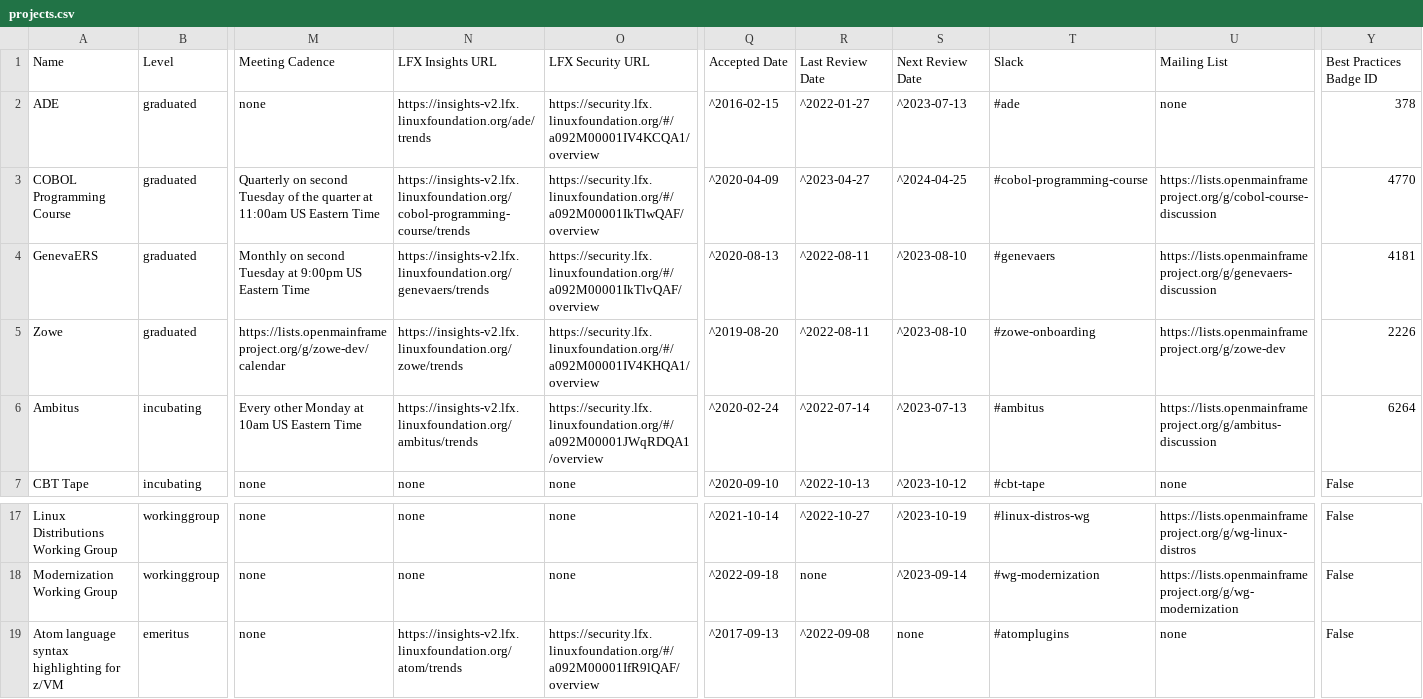
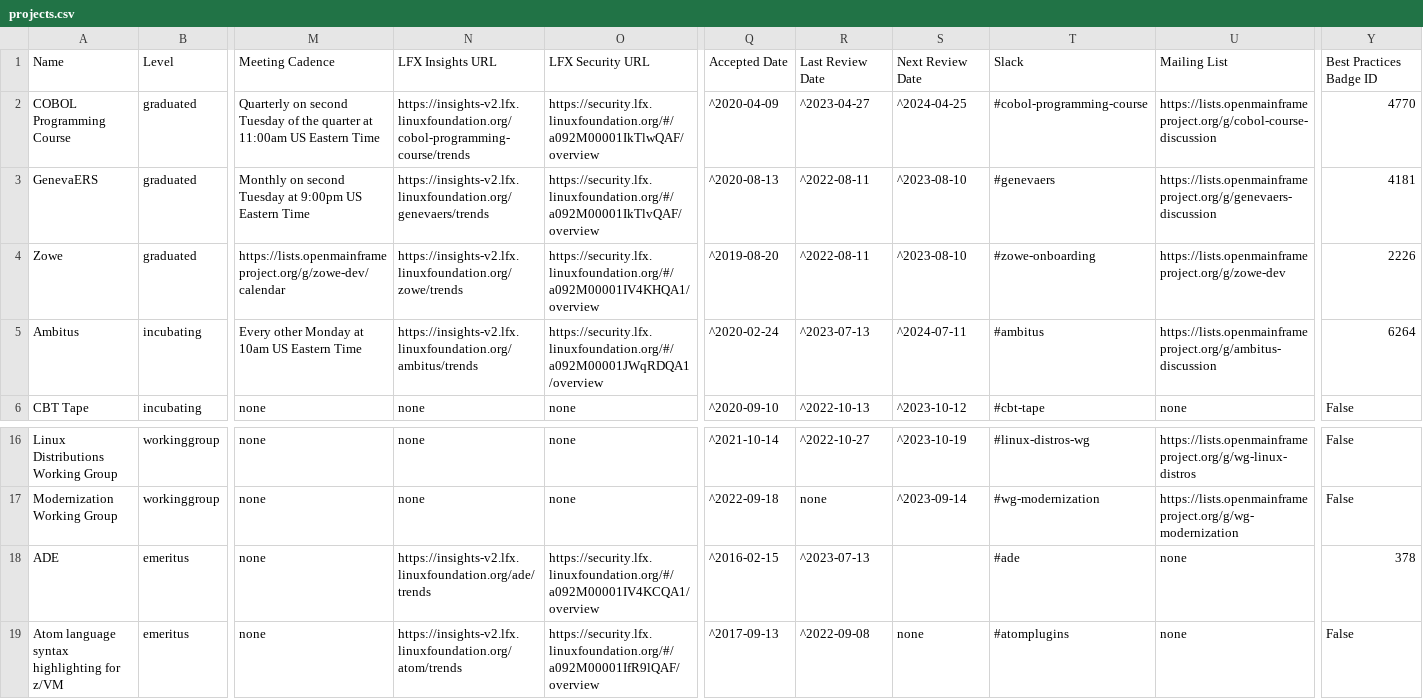
Before and after one commit to openmainframeproject/tac, a CSV file: _data/projects.csv, drawn as a sheet; only a part is shown, gaps mark what is left out; removed rows and columns are numbered as before the commit, all else as after; rows hold the shown columns only; the diff names each change by its address in the sheet, - before the commit and + after, or states it on an @@ line.

Commit message:
Update Data Sources
Signed-off-by: GitHub <noreply@github.com>

```diff
--- a/_data/projects.csv
+++ b/_data/projects.csv
-row 2: ADE | graduated | none | https://insights-v2.lfx.linuxfoundation.org/ade/trends | https://security.lfx.linuxfoundation.org/#/a092M00001IV4KCQA1/overview | ^2016-02-15 | ^2022-01-27 | ^2023-07-13 | #ade | none | 378
-R5: ^2022-07-14
+R5: ^2023-07-13
-S5: ^2023-07-13
+S5: ^2024-07-11
+row 18: ADE | emeritus | none | https://insights-v2.lfx.linuxfoundation.org/ade/trends | https://security.lfx.linuxfoundation.org/#/a092M00001IV4KCQA1/overview | ^2016-02-15 | ^2023-07-13 |  | #ade | none | 378
```
